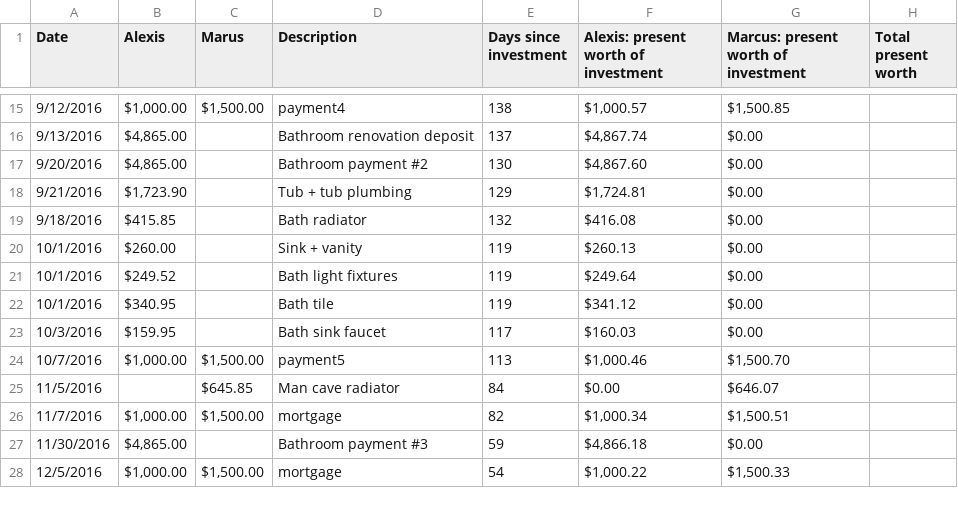
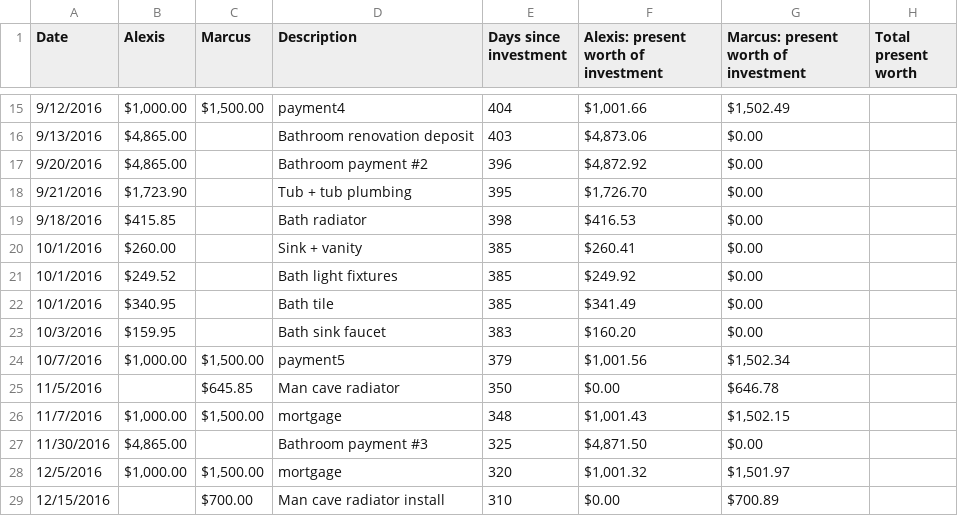
Before and after one commit to marcusjbishop/house, a CSV file: ledger.csv, drawn as a sheet; only a part is shown, gaps mark what is left out; the diff covers the shown part only.

```diff
--- a/ledger.csv
+++ b/ledger.csv
@@ -1 +1 @@
-Date,Alexis ,Marus,Description,Days since investment,Alexis: present worth of investment,Marcus: present worth of investment,Total present worth
+Date,Alexis ,Marcus,Description,Days since investment,Alexis: present worth of investment,Marcus: present worth of investment,Total present worth
@@ -15,14 +15,15 @@ Date,Alexis ,Marus,Description,Days since investment,Alexis: present worth of in
-9/12/2016,"$1,000.00","$1,500.00",payment4,138,"$1,000.57","$1,500.85",
-9/13/2016,"$4,865.00",,Bathroom renovation deposit,137,"$4,867.74",$0.00,
-9/20/2016,"$4,865.00",,Bathroom payment #2,130,"$4,867.60",$0.00,
-9/21/2016,"$1,723.90",,Tub + tub plumbing,129,"$1,724.81",$0.00,
-9/18/2016,$415.85,,Bath radiator,132,$416.08,$0.00,
-10/1/2016,$260.00,,Sink + vanity,119,$260.13,$0.00,
-10/1/2016,$249.52,,Bath light fixtures,119,$249.64,$0.00,
-10/1/2016,$340.95,,Bath tile,119,$341.12,$0.00,
-10/3/2016,$159.95,,Bath sink faucet,117,$160.03,$0.00,
-10/7/2016,"$1,000.00","$1,500.00",payment5,113,"$1,000.46","$1,500.70",
-11/5/2016,,$645.85,Man cave radiator,84,$0.00,$646.07,
-11/7/2016,"$1,000.00","$1,500.00",mortgage,82,"$1,000.34","$1,500.51",
-11/30/2016,"$4,865.00",,Bathroom payment #3,59,"$4,866.18",$0.00,
-12/5/2016,"$1,000.00","$1,500.00",mortgage,54,"$1,000.22","$1,500.33",
+9/12/2016,"$1,000.00","$1,500.00",payment4,404,"$1,001.66","$1,502.49",
+9/13/2016,"$4,865.00",,Bathroom renovation deposit,403,"$4,873.06",$0.00,
+9/20/2016,"$4,865.00",,Bathroom payment #2,396,"$4,872.92",$0.00,
+9/21/2016,"$1,723.90",,Tub + tub plumbing,395,"$1,726.70",$0.00,
+9/18/2016,$415.85,,Bath radiator,398,$416.53,$0.00,
+10/1/2016,$260.00,,Sink + vanity,385,$260.41,$0.00,
+10/1/2016,$249.52,,Bath light fixtures,385,$249.92,$0.00,
+10/1/2016,$340.95,,Bath tile,385,$341.49,$0.00,
+10/3/2016,$159.95,,Bath sink faucet,383,$160.20,$0.00,
+10/7/2016,"$1,000.00","$1,500.00",payment5,379,"$1,001.56","$1,502.34",
+11/5/2016,,$645.85,Man cave radiator,350,$0.00,$646.78,
+11/7/2016,"$1,000.00","$1,500.00",mortgage,348,"$1,001.43","$1,502.15",
+11/30/2016,"$4,865.00",,Bathroom payment #3,325,"$4,871.50",$0.00,
+12/5/2016,"$1,000.00","$1,500.00",mortgage,320,"$1,001.32","$1,501.97",
+12/15/2016,,$700.00,Man cave radiator install,310,$0.00,$700.89,
```
Also changed, not shown: 11 added rows, 1 removed row and 36 edited cells elsewhere in this file, 1 other file.
